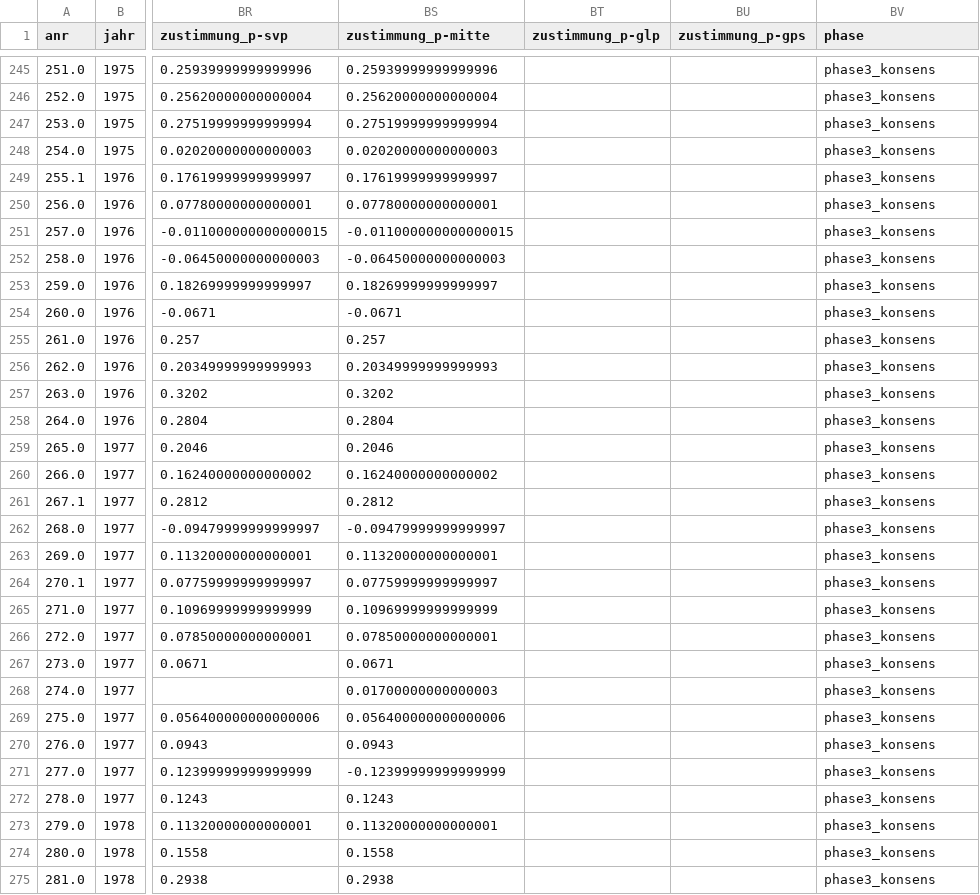
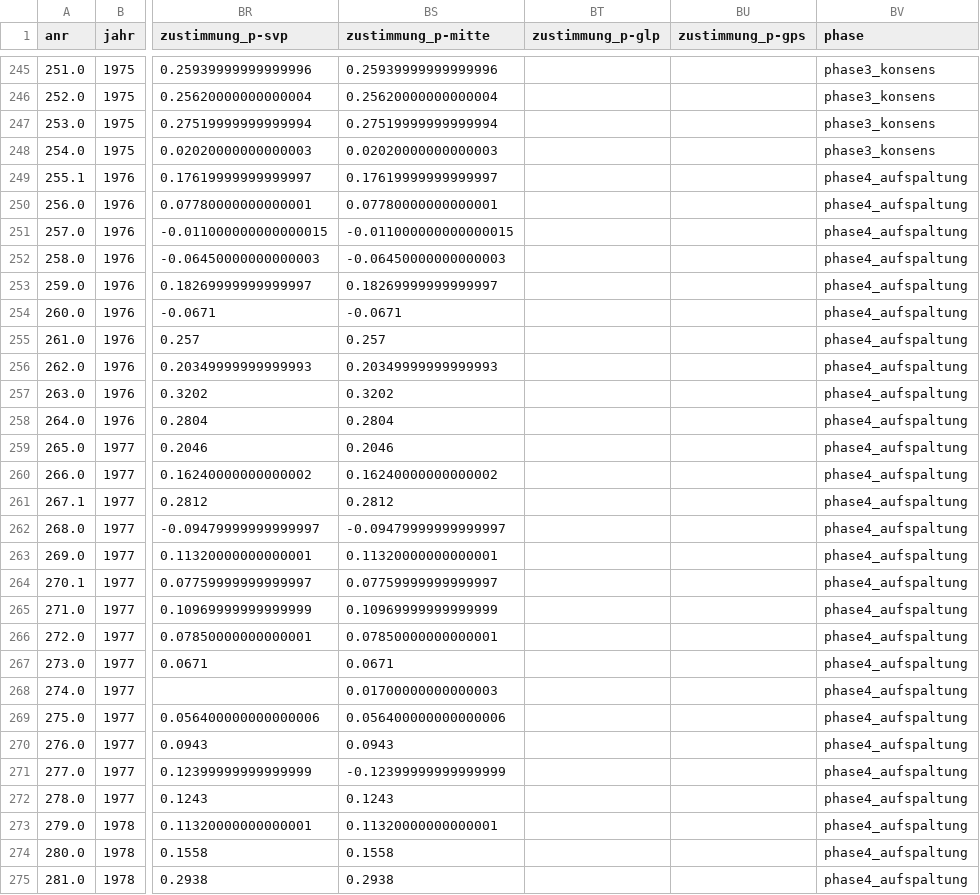
Before and after one commit to bimdoer/democracy-challenge, a CSV file: data/processed/df_with_positions.csv, drawn as a sheet; only a part is shown, gaps mark what is left out; the diff covers the shown part only; the diff names each change by its address in the sheet, - before the commit and + after, or states it on an @@ line.

```diff
--- a/data/processed/df_with_positions.csv
+++ b/data/processed/df_with_positions.csv
-BV249:BV275 (phase): phase3_konsens
+BV249:BV275 (phase): phase4_aufspaltung
```
Also changed, not shown: 95 edited cells elsewhere in this file, data/processed/df_heatmap_by_phase.csv, data/processed/df_heatmap_with_positions.csv, 7 other files.
